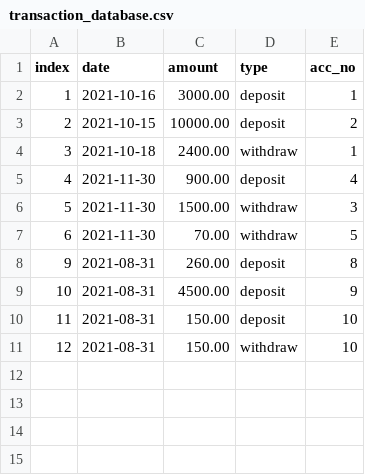
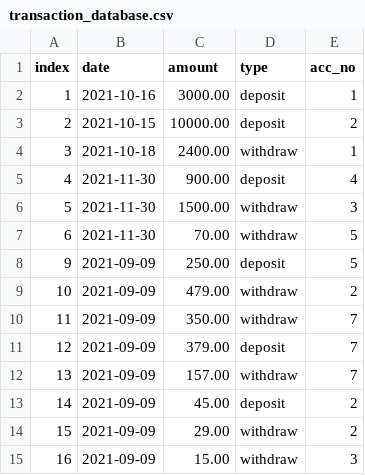
Before and after one commit to Andy-Pham-72/banking-system, a CSV file: data/transaction_database.csv, drawn as a sheet.

Commit message:
Updated transaction database

```diff
--- a/data/transaction_database.csv
+++ b/data/transaction_database.csv
@@ -7,5 +7,9 @@ index,date,amount,type,acc_no
 6,2021-11-30,70.00,withdraw,5
-9,2021-08-31,260.00,deposit,8
-10,2021-08-31,4500.00,deposit,9
-11,2021-08-31,150.00,deposit,10
-12,2021-08-31,150.00,withdraw,10
+9,2021-09-09,250.00,deposit,5
+10,2021-09-09,479.00,withdraw,2
+11,2021-09-09,350.00,withdraw,7
+12,2021-09-09,379.00,deposit,7
+13,2021-09-09,157.00,withdraw,7
+14,2021-09-09,45.00,deposit,2
+15,2021-09-09,29.00,withdraw,2
+16,2021-09-09,15.00,withdraw,3
```
